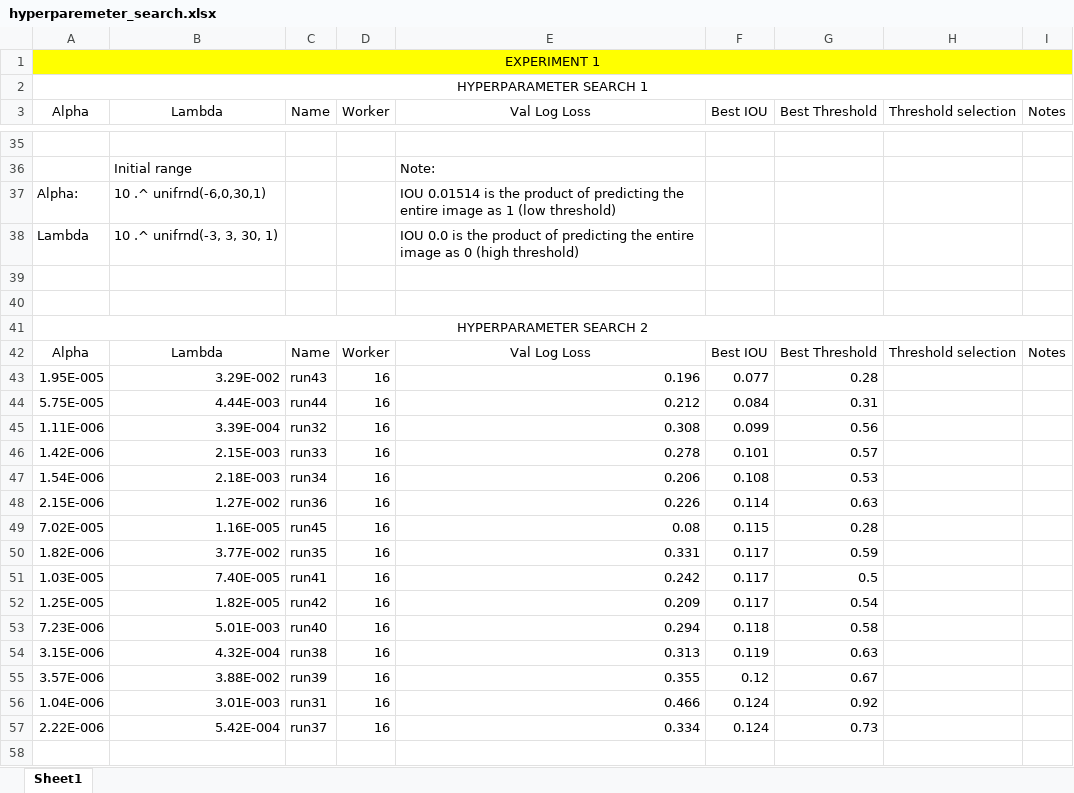
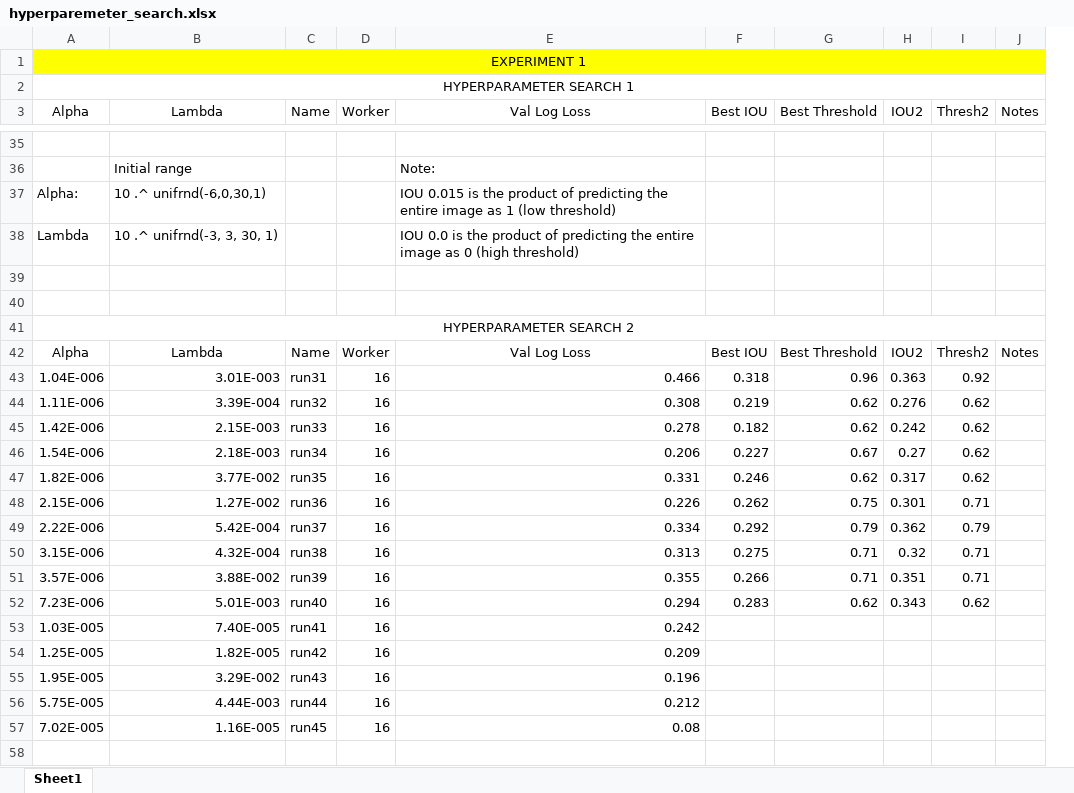
Before and after one commit to ecobost/cnn4brca, an Excel workbook: experiments/hyperparameters/hyperparemeter_search.xlsx, sheet Sheet1, drawn as a sheet; only a part is shown, gaps mark what is left out; values as stored, in another font and other column widths than the file's, no borders; removed rows and columns are numbered as before the commit, all else as after; the diff covers the shown part only; the diff names each change by its address in the sheet, - before the commit and + after, or states it on an @@ line.

Commit message:
New results for some hyperparameter search with fixed IOU

```diff
--- a/experiments/hyperparameters/hyperparemeter_search.xlsx (sheet Sheet1)
+++ b/experiments/hyperparameters/hyperparemeter_search.xlsx (sheet Sheet1)
-column H (Threshold selection), row 42: Threshold selection
+column H (IOU2), row 42: IOU2; rows 44-47: 0.276 | 0.242 | 0.27 | 0.317; rows 50-51: 0.32 | 0.351
+column I (Thresh2), row 42: Thresh2; rows 44-47: all 0.62; rows 50-51: 0.71 | 0.71
-E37 (Val Log Loss): IOU 0.01514 is the…
+E37 (Val Log Loss): IOU 0.015 is the…
-row 43: 1.95E-005 | 3.29E-002 | run43 | 16 | 0.196 | 0.077 | 0.28
-row 44: 5.75E-005 | 4.44E-003 | run44 | 16 | 0.212 | 0.084 | 0.31
+row 43: 1.04E-006 | 3.01E-003 | run31 | 16 | 0.466 | 0.318 | 0.96 | 0.363 | 0.92
-F44 (Best IOU): 0.099
+F44 (Best IOU): 0.219
-G44 (Best Threshold): 0.56
+G44 (Best Threshold): 0.62
-F45 (Best IOU): 0.101
+F45 (Best IOU): 0.182
-G45 (Best Threshold): 0.57
+G45 (Best Threshold): 0.62
-F46 (Best IOU): 0.108
+F46 (Best IOU): 0.227
-G46 (Best Threshold): 0.53
+G46 (Best Threshold): 0.67
-row 48: 2.15E-006 | 1.27E-002 | run36 | 16 | 0.226 | 0.114 | 0.63
-row 49: 7.02E-005 | 1.16E-005 | run45 | 16 | 0.08 | 0.115 | 0.28
-F47 (Best IOU): 0.117
+F47 (Best IOU): 0.246
-G47 (Best Threshold): 0.59
+G47 (Best Threshold): 0.62
-row 51: 1.03E-005 | 7.40E-005 | run41 | 16 | 0.242 | 0.117 | 0.5
-row 52: 1.25E-005 | 1.82E-005 | run42 | 16 | 0.209 | 0.117 | 0.54
-row 53: 7.23E-006 | 5.01E-003 | run40 | 16 | 0.294 | 0.118 | 0.58
+row 48: 2.15E-006 | 1.27E-002 | run36 | 16 | 0.226 | 0.262 | 0.75 | 0.301 | 0.71
+row 49: 2.22E-006 | 5.42E-004 | run37 | 16 | 0.334 | 0.292 | 0.79 | 0.362 | 0.79
-F50 (Best IOU): 0.119
+F50 (Best IOU): 0.275
-G50 (Best Threshold): 0.63
+G50 (Best Threshold): 0.71
-F51 (Best IOU): 0.12
+F51 (Best IOU): 0.266
-G51 (Best Threshold): 0.67
+G51 (Best Threshold): 0.71
-row 56: 1.04E-006 | 3.01E-003 | run31 | 16 | 0.466 | 0.124 | 0.92
-row 57: 2.22E-006 | 5.42E-004 | run37 | 16 | 0.334 | 0.124 | 0.73
+row 52: 7.23E-006 | 5.01E-003 | run40 | 16 | 0.294 | 0.283 | 0.62 | 0.343 | 0.62
+row 53: 1.03E-005 | 7.40E-005 | run41 | 16 | 0.242
+row 54: 1.25E-005 | 1.82E-005 | run42 | 16 | 0.209
+row 55: 1.95E-005 | 3.29E-002 | run43 | 16 | 0.196
+row 56: 5.75E-005 | 4.44E-003 | run44 | 16 | 0.212
+row 57: 7.02E-005 | 1.16E-005 | run45 | 16 | 0.08
```
Also changed, not shown: 1 added row and 155 edited cells elsewhere in this sheet, 16 other files.
